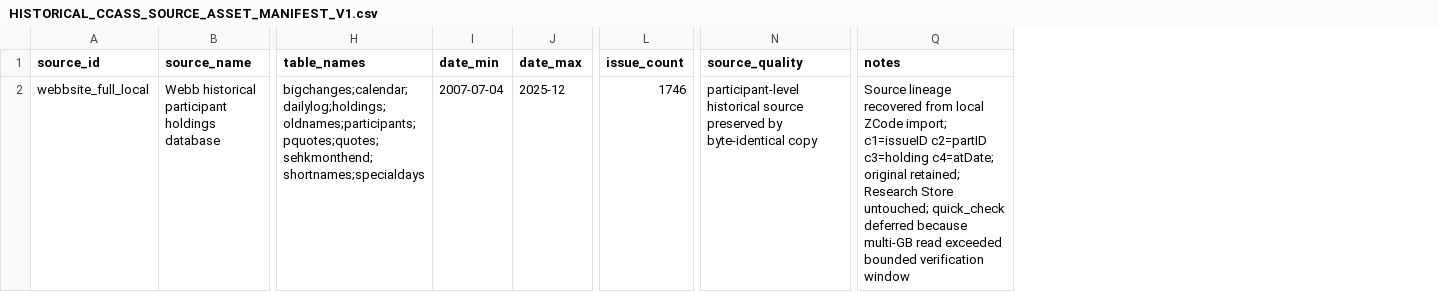
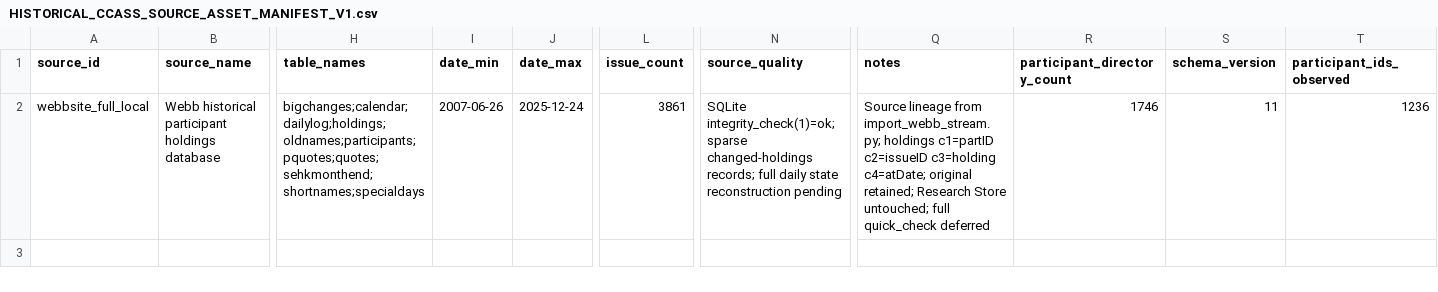
Before and after one commit to Joelikecoin/joe-ccass-platform, a CSV file: docs/HISTORICAL_CCASS_SOURCE_ASSET_MANIFEST_V1.csv, drawn as a sheet; only a part is shown, gaps mark what is left out; the diff names each change by its address in the sheet, - before the commit and + after, or states it on an @@ line.

```diff
--- a/docs/HISTORICAL_CCASS_SOURCE_ASSET_MANIFEST_V1.csv
+++ b/docs/HISTORICAL_CCASS_SOURCE_ASSET_MANIFEST_V1.csv
+column R (participant_directory_count), row 2: 1746
+column S (schema_version), row 2: 11
+column T (participant_ids_observed), row 2: 1236
-I2 (date_min): 2007-07-04
+I2 (date_min): 2007-06-26
-J2 (date_max): 2025-12
+J2 (date_max): 2025-12-24
-L2 (issue_count): 1746
+L2 (issue_count): 3861
-N2 (source_quality): participant-level historical source preserved by byte-identical copy
+N2 (source_quality): SQLite integrity_check(1)=ok; sparse changed-holdings records; full daily state reconstruction pending
-Q2 (notes): Source lineage recovered from local ZCode import; c1=issueID c2=partID c3=holding c4=atDate; original retained; Research Store untouched; quick_check deferred because multi-GB read exceeded bounded verification window
+Q2 (notes): Source lineage from import_webb_stream.py; holdings c1=partID c2=issueID c3=holding c4=atDate; original retained; Research Store untouched; full quick_check deferred
```
Also changed, not shown: docs/HISTORICAL_CCASS_PARTICIPANT_COVERAGE_MATRIX_V1.csv, docs/HISTORICAL_CCASS_PARTICIPANT_SOURCE_EVIDENCE_V1.csv, 10 other files.
